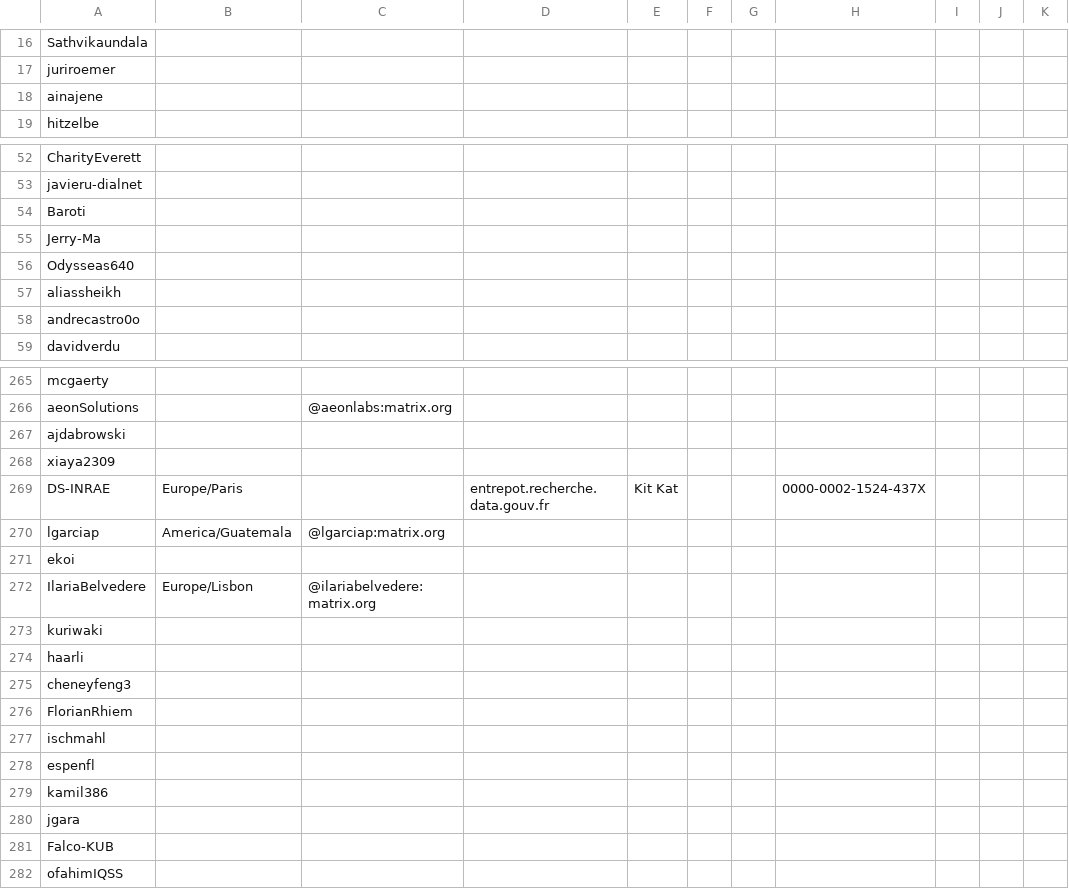
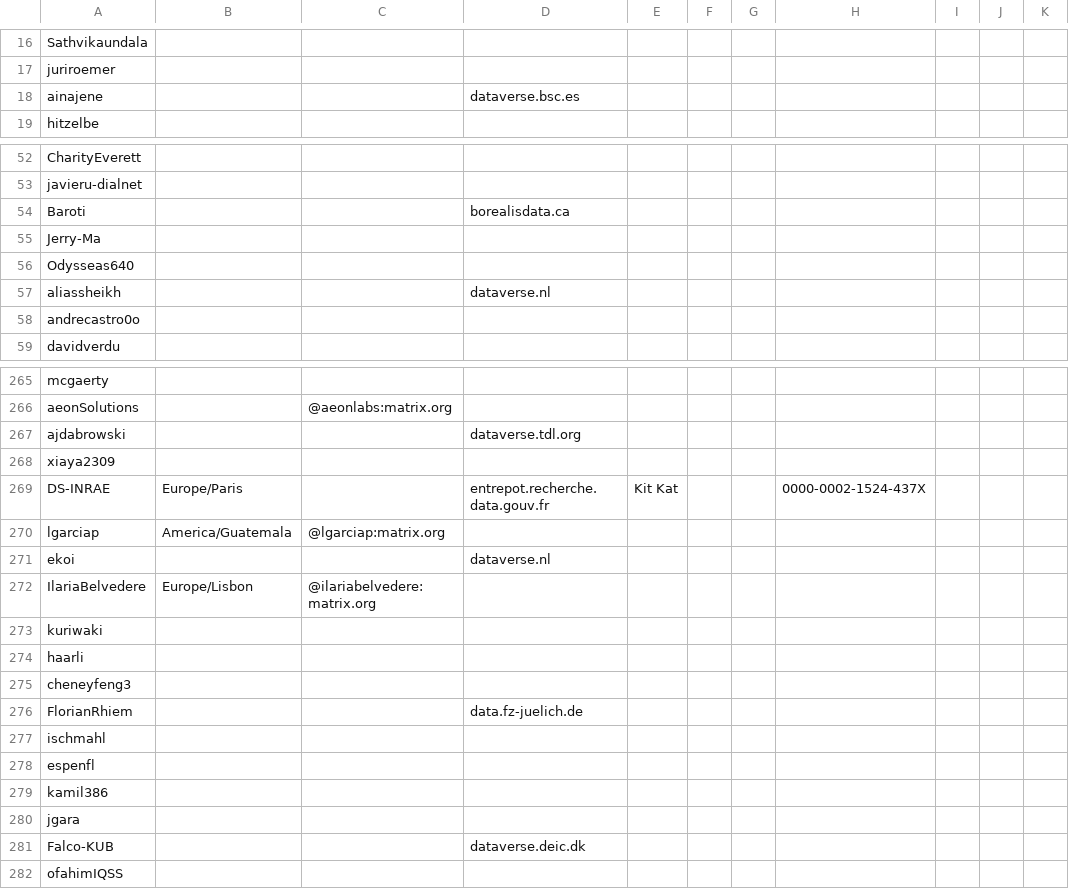
Before and after one commit to gdcc/people.dataverse.org, a TSV file: data/community-members.tsv, drawn as a sheet; only a part is shown, gaps mark what is left out; the diff covers the shown part only; the diff names each change by its address in the sheet, - before the commit and + after, or states it on an @@ line.

```diff
--- a/data/community-members.tsv
+++ b/data/community-members.tsv
-D18: (empty)
+D18: dataverse.bsc.es
-D54: (empty)
+D54: borealisdata.ca
-D57: (empty)
+D57: dataverse.nl
-D267: (empty)
+D267: dataverse.tdl.org
-D271: (empty)
+D271: dataverse.nl
-D276: (empty)
+D276: data.fz-juelich.de
-D281: (empty)
+D281: dataverse.deic.dk
```
Also changed, not shown: 7 edited cells elsewhere in this file, 1 other file.
